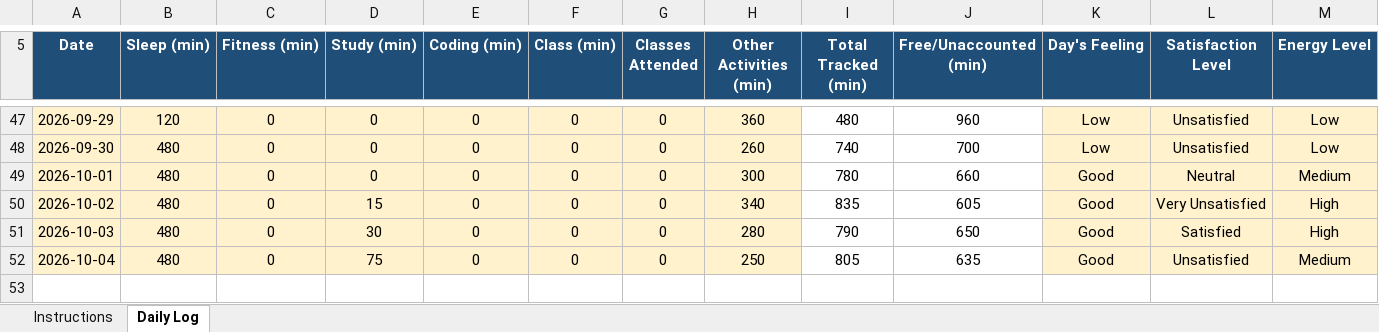
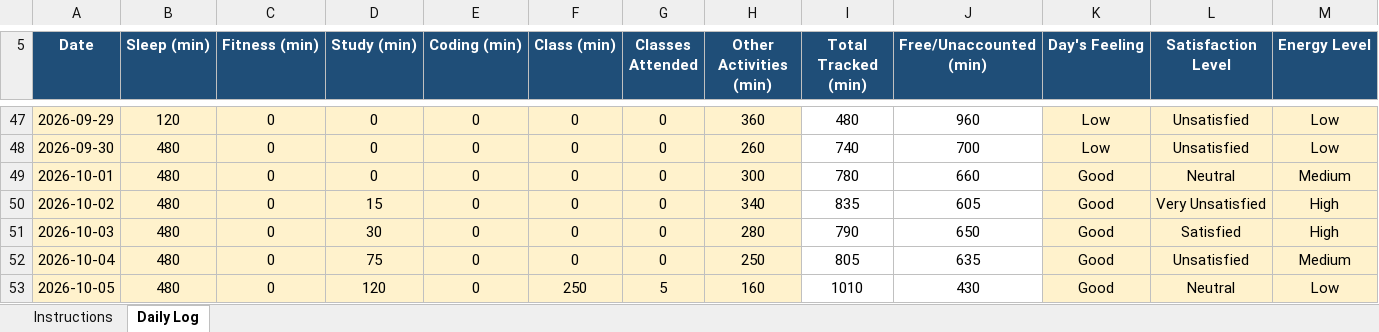
Before and after one commit to VibhorShukla-code/776, an Excel workbook: 12605547.xlsx, sheet Daily Log, drawn as a sheet; only a part is shown, gaps mark what is left out; values as stored, in another font and other column widths than the file's, no borders; conditional formats not drawn; rows hold the shown columns only; the diff names each change by its address in the sheet, - before the commit and + after, or states it on an @@ line.

Commit message:
File Updated On 05/10/2026

```diff
--- a/12605547.xlsx (sheet Daily Log)
+++ b/12605547.xlsx (sheet Daily Log)
+row 53: 2026-10-05 | 480 | 0 | 120 | 0 | 250 | 5 | 160 | 1010 | 430 | Good | Neutral | Low
```
